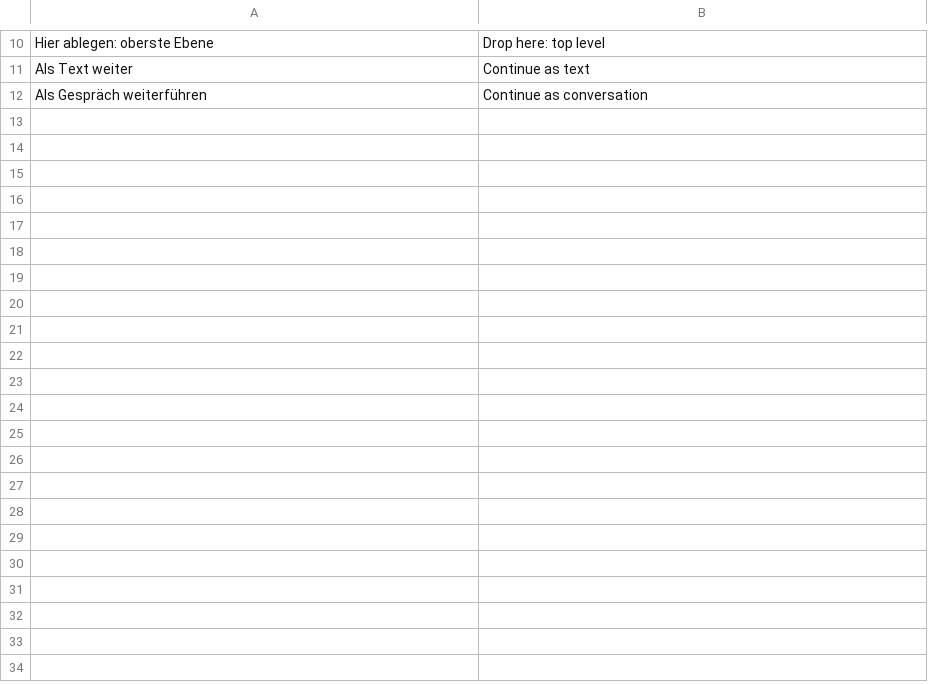
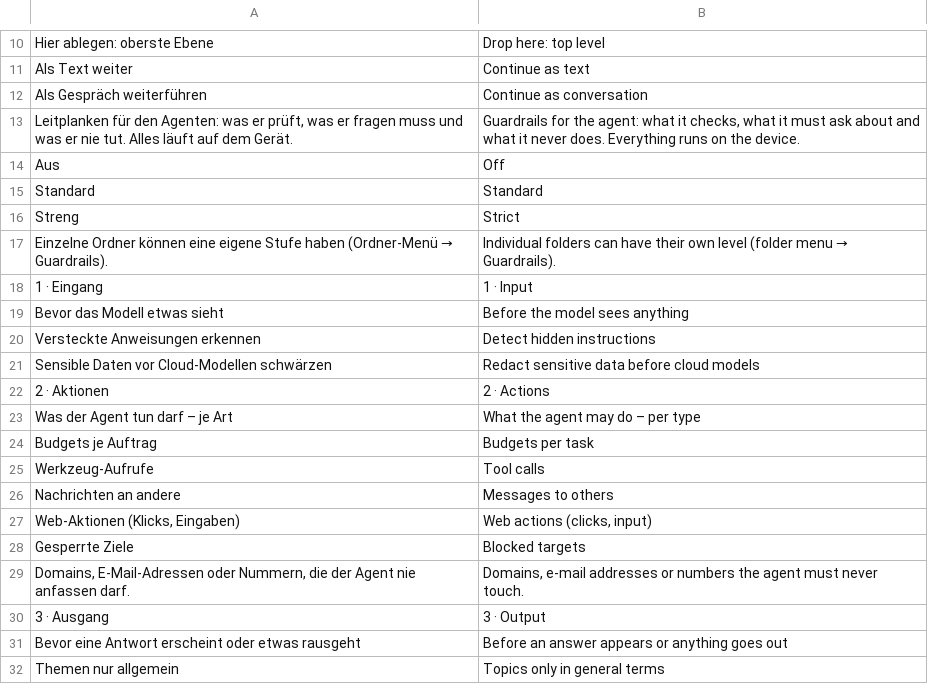
Before and after one commit to 2442io/junels, a TSV file: scripts/i18n/extra_en.tsv, drawn as a sheet; only a part is shown, gaps mark what is left out; the diff covers the shown part only.

```diff
--- a/scripts/i18n/extra_en.tsv
+++ b/scripts/i18n/extra_en.tsv
@@ -12 +12,21 @@ Als Text weiter	Continue as text
 Als Gespräch weiterführen	Continue as conversation
+Leitplanken für den Agenten: was er prüft, was er fragen muss und was er nie tut. Alles läuft auf dem Gerät.	Guardrails for the agent: what it checks, what it must ask about and what it never does. Everything runs on the device.
+Aus	Off
+Standard	Standard
+Streng	Strict
+Einzelne Ordner können eine eigene Stufe haben (Ordner-Menü → Guardrails).	Individual folders can have their own level (folder menu → Guardrails).
+1 · Eingang	1 · Input
+Bevor das Modell etwas sieht	Before the model sees anything
+Versteckte Anweisungen erkennen	Detect hidden instructions
+Sensible Daten vor Cloud-Modellen schwärzen	Redact sensitive data before cloud models
+2 · Aktionen	2 · Actions
+Was der Agent tun darf – je Art	What the agent may do – per type
+Budgets je Auftrag	Budgets per task
+Werkzeug-Aufrufe	Tool calls
+Nachrichten an andere	Messages to others
+Web-Aktionen (Klicks, Eingaben)	Web actions (clicks, input)
+Gesperrte Ziele	Blocked targets
+Domains, E-Mail-Adressen oder Nummern, die der Agent nie anfassen darf.	Domains, e-mail addresses or numbers the agent must never touch.
+3 · Ausgang	3 · Output
+Bevor eine Antwort erscheint oder etwas rausgeht	Before an answer appears or anything goes out
+Themen nur allgemein	Topics only in general terms
```
Also changed, not shown: 26 added rows elsewhere in this file, 14 other files.
